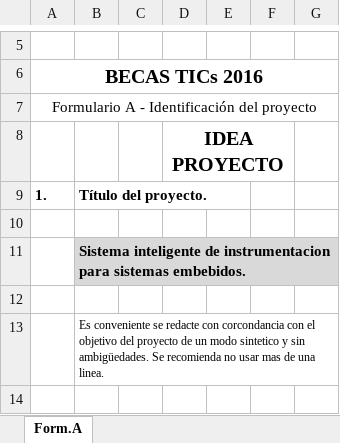
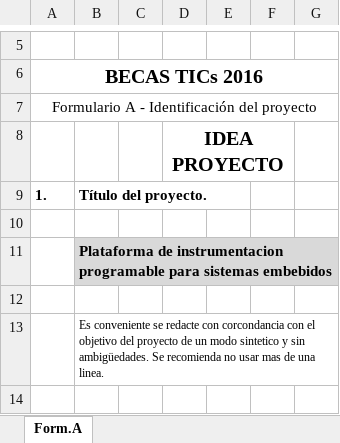
Before and after one commit to LuchoManto/InformeFinal, an Excel workbook: FONSOFT/Formularios BECAS TICS FONSOFT 2016/1 - Becas TICs 2016 - Formulario A .xlsx, sheet Form.A, drawn as a sheet; only a part is shown, gaps mark what is left out; values as stored, in another font and other column widths than the file's, no borders; charts and pictures not drawn; the diff names each change by its address in the sheet, - before the commit and + after, or states it on an @@ line.

```diff
--- a/FONSOFT/Formularios BECAS TICS FONSOFT 2016/1 - Becas TICs 2016 - Formulario A .xlsx (sheet Form.A)
+++ b/FONSOFT/Formularios BECAS TICS FONSOFT 2016/1 - Becas TICs 2016 - Formulario A .xlsx (sheet Form.A)
-B11: Sistema inteligente de instrumentacion para sistemas embebidos.
+B11: Plataforma de instrumentacion programable para sistemas embebidos
```
Also changed, not shown: 2 other files.
